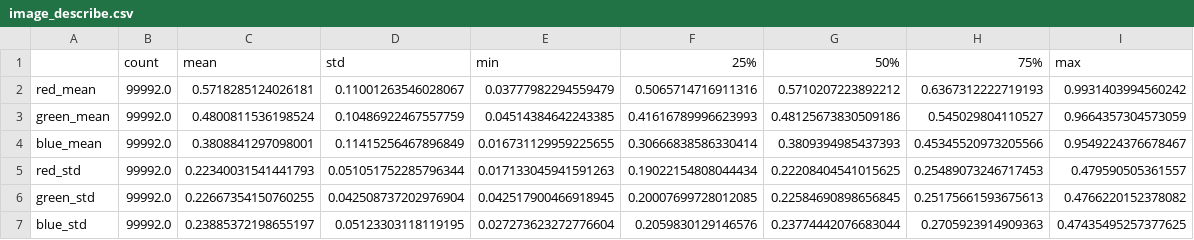
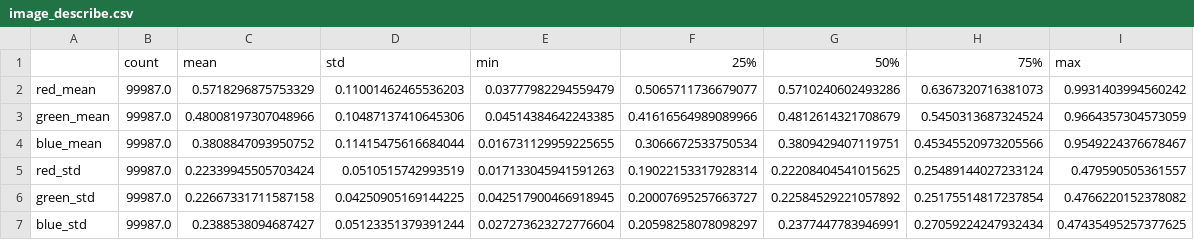
Before and after one commit to SentrixGD/Codatta-project, a CSV file: stats/data/image_describe.csv, drawn as a sheet; only a part is shown; the diff covers the shown part only.

```diff
--- a/stats/data/image_describe.csv
+++ b/stats/data/image_describe.csv
@@ -1,7 +1,7 @@
 ,count,mean,std,min,25%,50%,75%,max
-red_mean,99992.0,0.5718285124026181,0.11001263546028067,0.03777982294559479,0.5065714716911316,0.5710207223892212,0.6367312222719193,0.9931403994560242
-green_mean,99992.0,0.4800811536198524,0.10486922467557759,0.04514384642243385,0.41616789996623993,0.48125673830509186,0.545029804110527,0.9664357304573059
-blue_mean,99992.0,0.3808841297098001,0.11415256467896849,0.016731129959225655,0.30666838586330414,0.3809394985437393,0.45345520973205566,0.9549224376678467
-red_std,99992.0,0.22340031541441793,0.051051752285796344,0.017133045941591263,0.19022154808044434,0.22208404541015625,0.25489073246717453,0.479590505361557
-green_std,99992.0,0.22667354150760255,0.042508737202976904,0.042517900466918945,0.20007699728012085,0.22584690898656845,0.25175661593675613,0.4766220152378082
-blue_std,99992.0,0.23885372198655197,0.05123303118119195,0.027273623272776604,0.2059830129146576,0.23774442076683044,0.2705923914909363,0.47435495257377625
+red_mean,99987.0,0.5718296875753329,0.11001462465536203,0.03777982294559479,0.5065711736679077,0.5710240602493286,0.6367320716381073,0.9931403994560242
+green_mean,99987.0,0.48008197307048966,0.10487137410645306,0.04514384642243385,0.41616564989089966,0.4812614321708679,0.5450313687324524,0.9664357304573059
+blue_mean,99987.0,0.3808847093950752,0.11415475616684044,0.016731129959225655,0.3066672533750534,0.3809429407119751,0.45345520973205566,0.9549224376678467
+red_std,99987.0,0.22339945505703424,0.0510515742993519,0.017133045941591263,0.19022153317928314,0.22208404541015625,0.25489144027233124,0.479590505361557
+green_std,99987.0,0.22667331711587158,0.04250905169144225,0.042517900466918945,0.20007695257663727,0.22584529221057892,0.25175514817237854,0.4766220152378082
+blue_std,99987.0,0.2388538094687427,0.05123351379391244,0.027273623272776604,0.20598258078098297,0.2377447783946991,0.27059224247932434,0.47435495257377625
```
Also changed, not shown: 34 edited cells elsewhere in this file, stats/data/dish_name_counter.csv, stats/data/image_correlation.csv, 48 other files.
